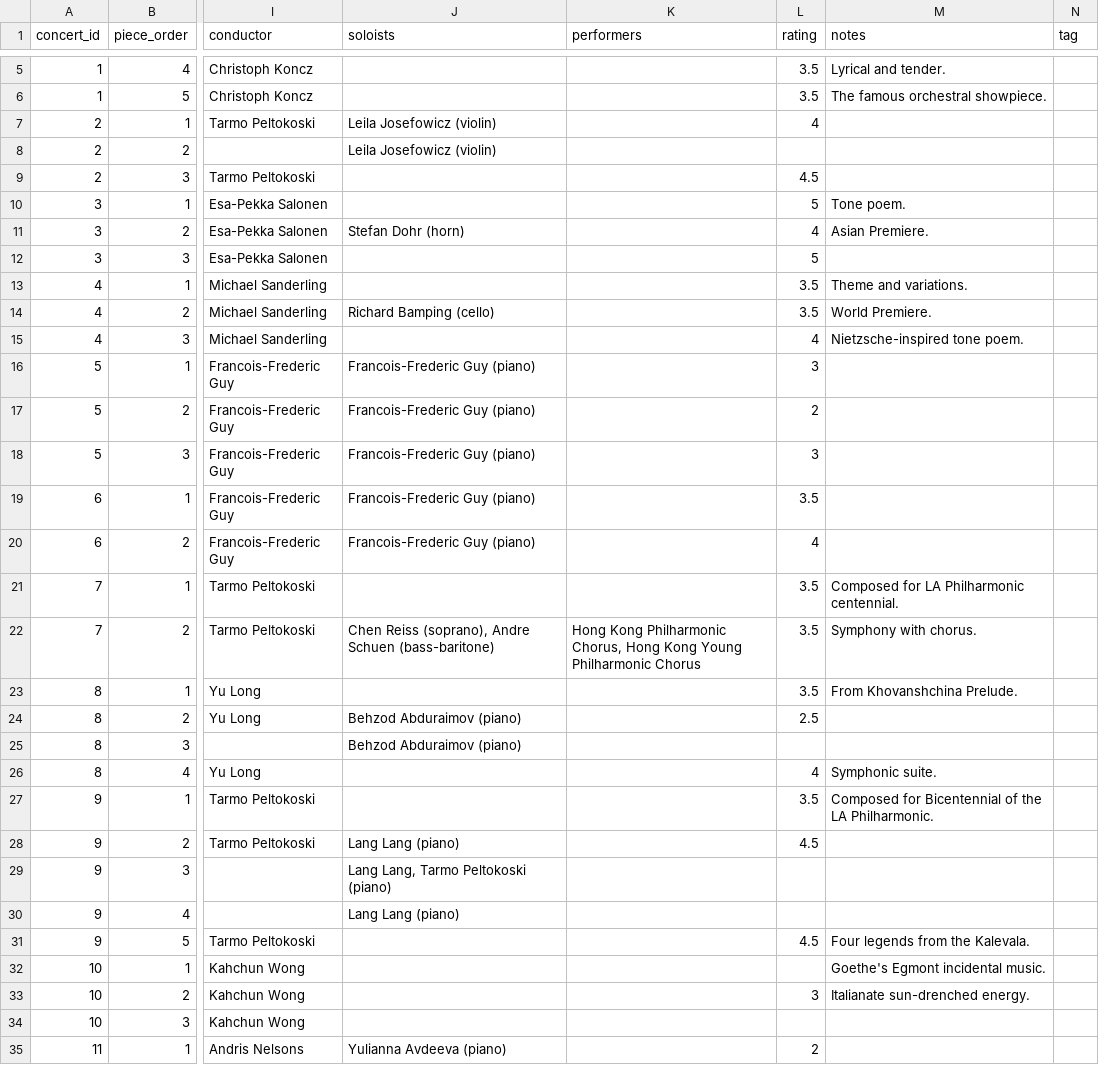
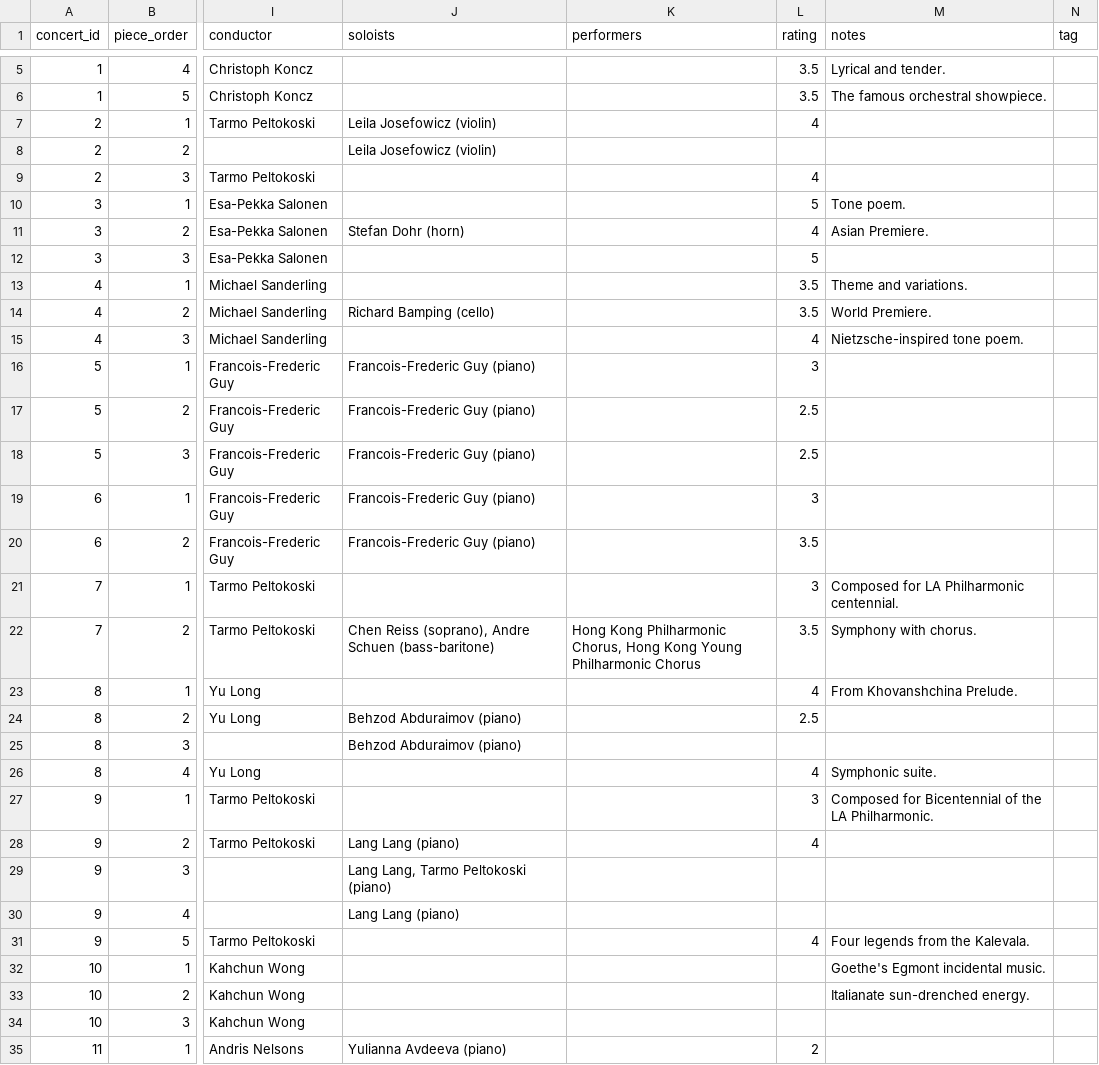
Before and after one commit to lyzy/concert-log, a CSV file: data/programmes.csv, drawn as a sheet; only a part is shown, gaps mark what is left out; the diff covers the shown part only; the diff names each change by its address in the sheet, - before the commit and + after, or states it on an @@ line.

Commit message:
data: apply re-ratings; docs: clarify rubric is per performance
- re-rated pieces (avg rating now 3.8); Mendelssohn Italian left unrated (no impression)
- README: rating covers one performance (incl. live execution and environment),
  reflects personal liking of the work, and stays empty when there is no clear impression

```diff
--- a/data/programmes.csv
+++ b/data/programmes.csv
-L9 (rating): 4.5
+L9 (rating): 4
-L17 (rating): 2
+L17 (rating): 2.5
-L18 (rating): 3
+L18 (rating): 2.5
-L19 (rating): 3.5
+L19 (rating): 3
-L20 (rating): 4
+L20 (rating): 3.5
-L21 (rating): 3.5
+L21 (rating): 3
-L23 (rating): 3.5
+L23 (rating): 4
-L27 (rating): 3.5
+L27 (rating): 3
-L28 (rating): 4.5
+L28 (rating): 4
-L31 (rating): 4.5
+L31 (rating): 4
-L33 (rating): 3
+L33 (rating): (empty)
```
Also changed, not shown: 16 edited cells elsewhere in this file, 2 other files.
